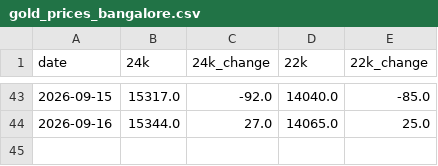
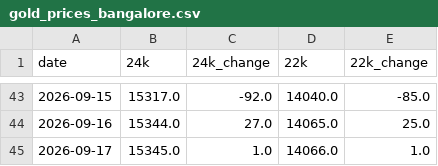
Before and after one commit to codering101/gold-price-tracker, a CSV file: gold_prices_bangalore.csv, drawn as a sheet; only a part is shown, gaps mark what is left out; the diff names each change by its address in the sheet, - before the commit and + after, or states it on an @@ line.

```diff
--- a/gold_prices_bangalore.csv
+++ b/gold_prices_bangalore.csv
+row 45: 2026-09-17 | 15345.0 | 1.0 | 14066.0 | 1.0
```
Also changed, not shown: gold_prices_live.csv.
